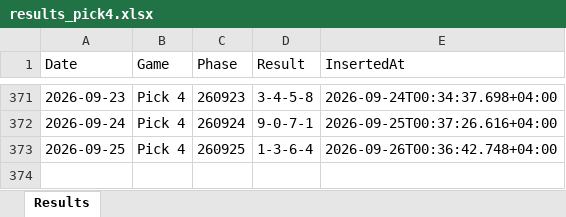
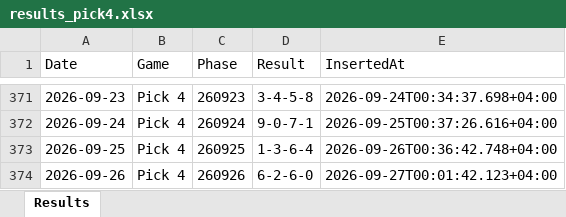
Before and after one commit to BasharVI/theuaelottery-results, an Excel workbook: results_pick4.xlsx, sheet Results, drawn as a sheet; only a part is shown, gaps mark what is left out; values as stored, in another font and other column widths than the file's, no borders; the diff names each change by its address in the sheet, - before the commit and + after, or states it on an @@ line.

Commit message:
chore(results): Auto-update draw results on excel 2026-09-26T20:01:42Z

```diff
--- a/results_pick4.xlsx (sheet Results)
+++ b/results_pick4.xlsx (sheet Results)
+row 374: 2026-09-26 | Pick 4 | 260926 | 6-2-6-0 | 2026-09-27T00:01:42.123+04:00
```
Also changed, not shown: results_pick3.xlsx.
